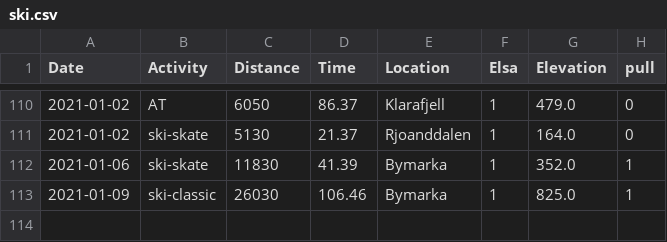
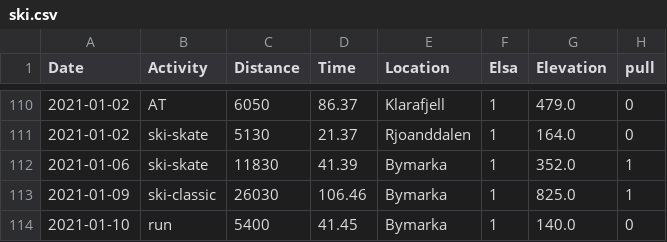
Before and after one commit to Olarm/Treningsdagbok, a CSV file: ski.csv, drawn as a sheet; only a part is shown, gaps mark what is left out; the diff names each change by its address in the sheet, - before the commit and + after, or states it on an @@ line.

Commit message:
data

```diff
--- a/ski.csv
+++ b/ski.csv
+row 114: 2021-01-10 | run | 5400 | 41.45 | Bymarka | 1 | 140.0 | 0
```
Also changed, not shown: morgenvekt.csv.
